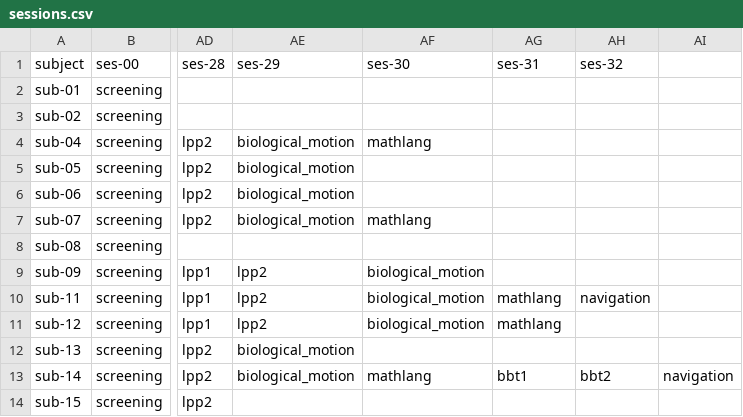
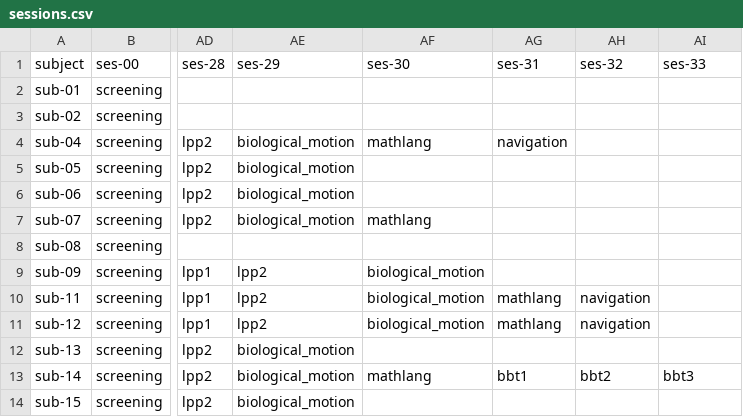
Before and after one commit to individual-brain-charting/public_analysis_code, a CSV file: ibc_data/sessions.csv, drawn as a sheet; only a part is shown, gaps mark what is left out; the diff names each change by its address in the sheet, - before the commit and + after, or states it on an @@ line.

```diff
--- a/ibc_data/sessions.csv
+++ b/ibc_data/sessions.csv
-AI1: (empty)
+AI1: ses-33
-AG4 (ses-31): (empty)
+AG4 (ses-31): navigation
-AH11 (ses-32): (empty)
+AH11 (ses-32): navigation
-AI13 (ses-33): navigation
+AI13 (ses-33): bbt3
-AE14 (ses-29): (empty)
+AE14 (ses-29): biological_motion
```
Also changed, not shown: ibc_data/all_contrasts.tsv, ibc_data/main_contrasts.tsv, 5 other files.
